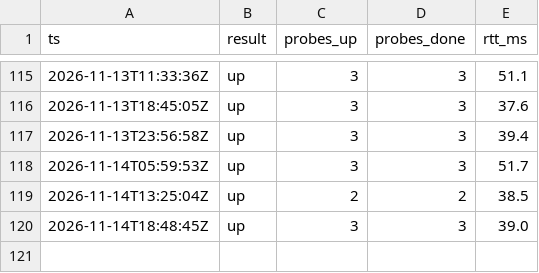
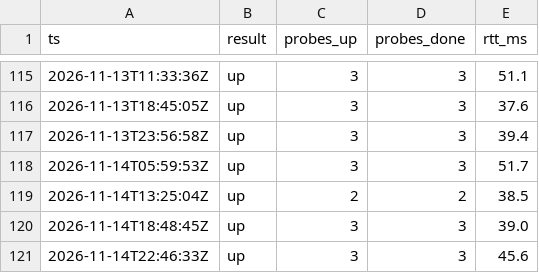
Before and after one commit to milanoleonardo/nassau-power-monitor, a CSV file: docs/log.csv, drawn as a sheet; only a part is shown, gaps mark what is left out; the diff names each change by its address in the sheet, - before the commit and + after, or states it on an @@ line.

```diff
--- a/docs/log.csv
+++ b/docs/log.csv
+row 121: 2026-11-14T22:46:33Z | up | 3 | 3 | 45.6
```
Also changed, not shown: 1 other file.
